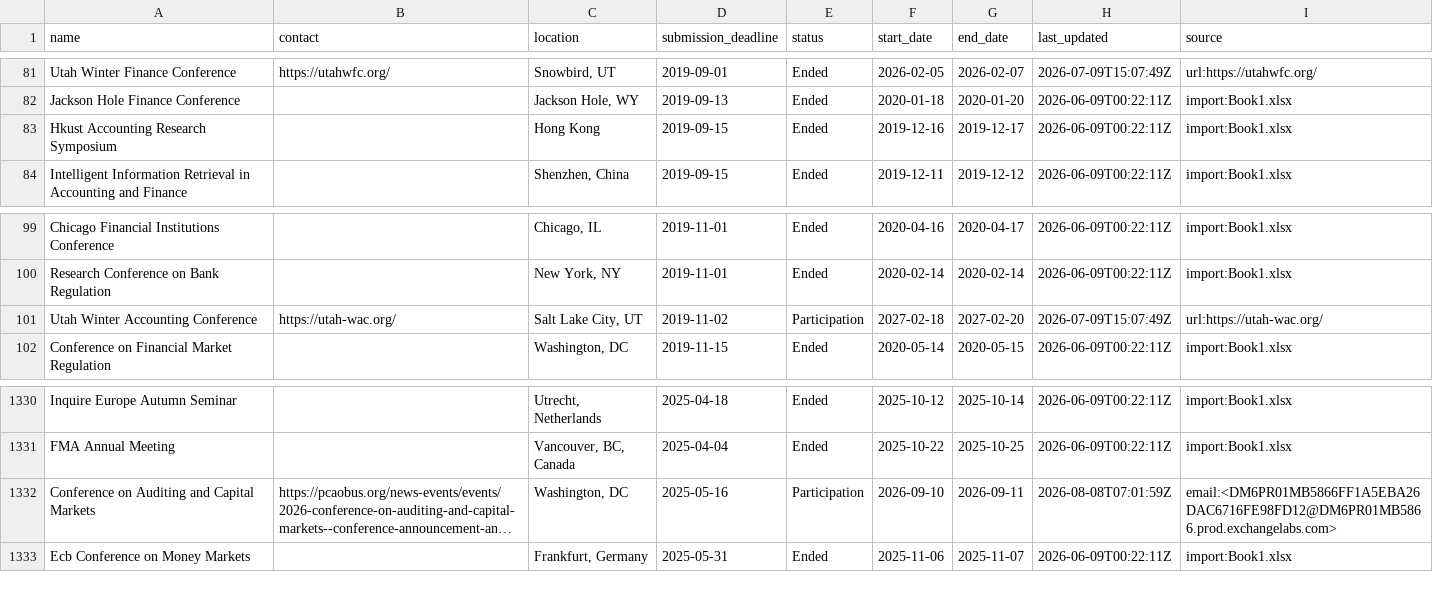
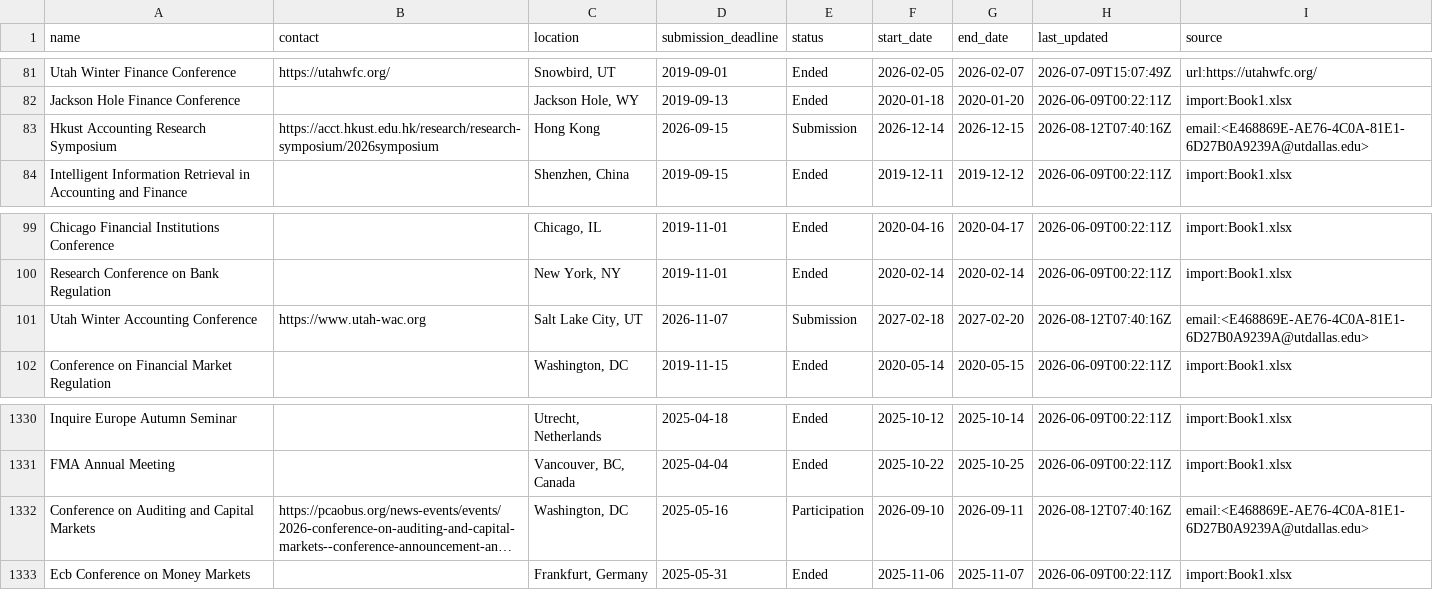
Before and after one commit to theaccountant-ab/Conference-Tracker, a CSV file: conferences.csv, drawn as a sheet; only a part is shown, gaps mark what is left out; long unchanged cells end in …; the diff names each change by its address in the sheet, - before the commit and + after, or states it on an @@ line.

```diff
--- a/conferences.csv
+++ b/conferences.csv
-B83 (contact): (empty)
+B83 (contact): https://acct.hkust.edu.hk/research/research-symposium/2026symposium
-D83 (submission_deadline): 2019-09-15
+D83 (submission_deadline): 2026-09-15
-E83 (status): Ended
+E83 (status): Submission
-F83 (start_date): 2019-12-16
+F83 (start_date): 2026-12-14
-G83 (end_date): 2019-12-17
+G83 (end_date): 2026-12-15
-H83 (last_updated): 2026-06-09T00:22:11Z
+H83 (last_updated): 2026-08-12T07:40:16Z
-I83 (source): import:Book1.xlsx
+I83 (source): email:<E468869E-AE76-4C0A-81E1-6D27B0A9239A@utdallas.edu>
-B101 (contact): https://utah-wac.org/
+B101 (contact): https://www.utah-wac.org
-D101 (submission_deadline): 2019-11-02
+D101 (submission_deadline): 2026-11-07
-E101 (status): Participation
+E101 (status): Submission
-H101 (last_updated): 2026-07-09T15:07:49Z
+H101 (last_updated): 2026-08-12T07:40:16Z
-I101 (source): url:https://utah-wac.org/
+I101 (source): email:<E468869E-AE76-4C0A-81E1-6D27B0A9239A@utdallas.edu>
-H1332 (last_updated): 2026-08-08T07:01:59Z
+H1332 (last_updated): 2026-08-12T07:40:16Z
-I1332 (source): email:<DM6PR01MB5866FF1A5EBA26DAC6716FE98FD12@DM6PR01MB5866.prod.exchangelabs.com>
+I1332 (source): email:<E468869E-AE76-4C0A-81E1-6D27B0A9239A@utdallas.edu>
```
Also changed, not shown: 1 other file.
